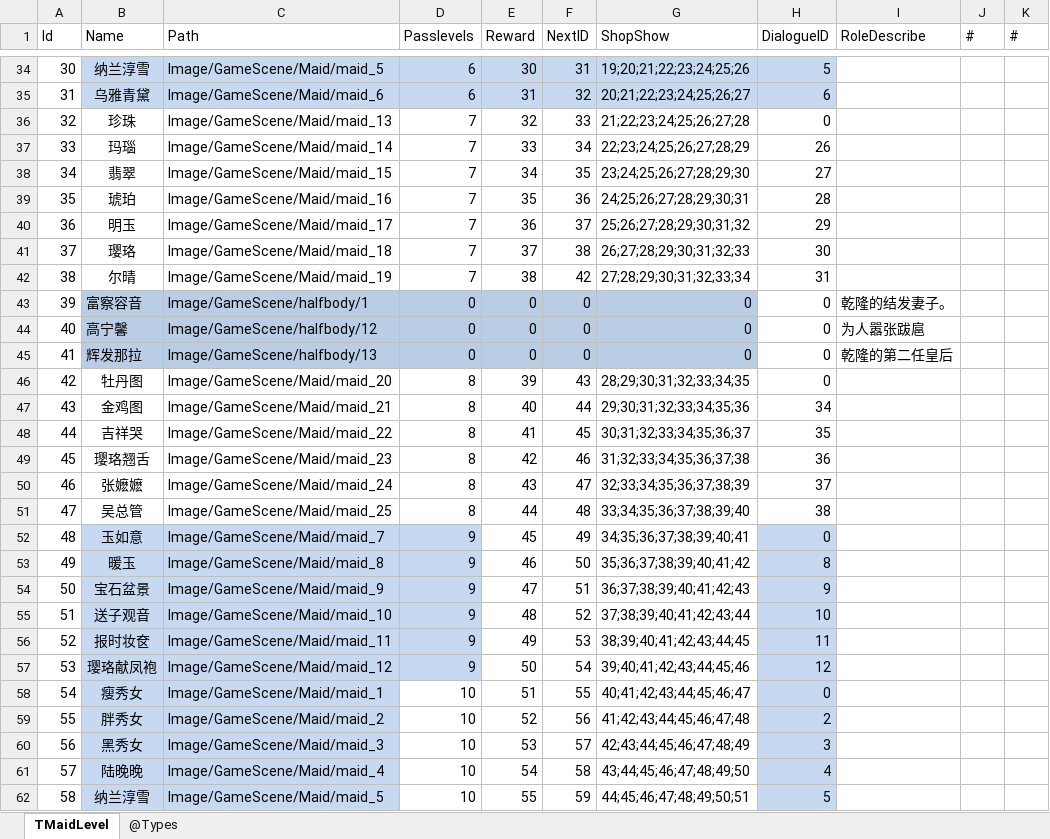
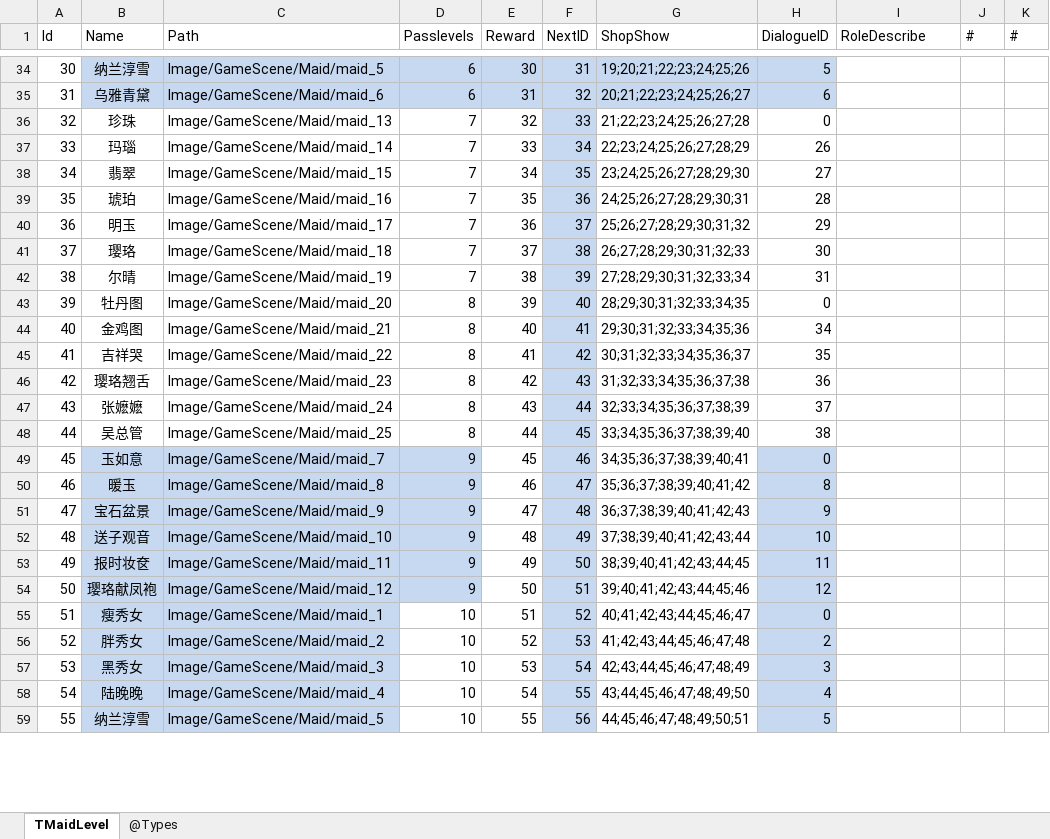
Before and after one commit to gaozhengshuang/familyfight, an Excel workbook: docs/excel/MaidLevel.xlsx, sheet TMaidLevel, drawn as a sheet; only a part is shown, gaps mark what is left out; values as stored, in another font and other column widths than the file's, no borders; removed rows and columns are numbered as before the commit, all else as after; the diff covers the shown part only; the diff names each change by its address in the sheet, - before the commit and + after, or states it on an @@ line.

```diff
--- a/docs/excel/MaidLevel.xlsx (sheet TMaidLevel)
+++ b/docs/excel/MaidLevel.xlsx (sheet TMaidLevel)
-F36:F42 fill: none
+F36:F42 fill: #C6D9F1
-F42 (NextID): 42
+F42 (NextID): 39
-row 43: 39 | 富察容音 | Image/GameScene/halfbody/1 | 0 | 0 | 0 | 0 | 0 | 乾隆的结发妻子。
-row 44: 40 | 高宁馨 | Image/GameScene/halfbody/12 | 0 | 0 | 0 | 0 | 0 | 为人嚣张跋扈
-row 45: 41 | 辉发那拉 | Image/GameScene/halfbody/13 | 0 | 0 | 0 | 0 | 0 | 乾隆的第二任皇后
@@ column A (Id) renumbered between rows 43 and 79 @@
-F43 (NextID): 43
+F43 (NextID): 40
-F43:F59 fill: none
+F43:F59 fill: #C6D9F1
-F44 (NextID): 44
+F44 (NextID): 41
-F45 (NextID): 45
+F45 (NextID): 42
-F46 (NextID): 46
+F46 (NextID): 43
-F47 (NextID): 47
+F47 (NextID): 44
-F48 (NextID): 48
+F48 (NextID): 45
-F49 (NextID): 49
+F49 (NextID): 46
-F50 (NextID): 50
+F50 (NextID): 47
-F51 (NextID): 51
+F51 (NextID): 48
-F52 (NextID): 52
+F52 (NextID): 49
-F53 (NextID): 53
+F53 (NextID): 50
-F54 (NextID): 54
+F54 (NextID): 51
-F55 (NextID): 55
+F55 (NextID): 52
-F56 (NextID): 56
+F56 (NextID): 53
-F57 (NextID): 57
+F57 (NextID): 54
-F58 (NextID): 58
+F58 (NextID): 55
-F59 (NextID): 59
+F59 (NextID): 56
```
Also changed, not shown: 6 removed rows, 19 edited cells and cell formats elsewhere in this sheet, docs/excel/MaidShop.xlsx.
